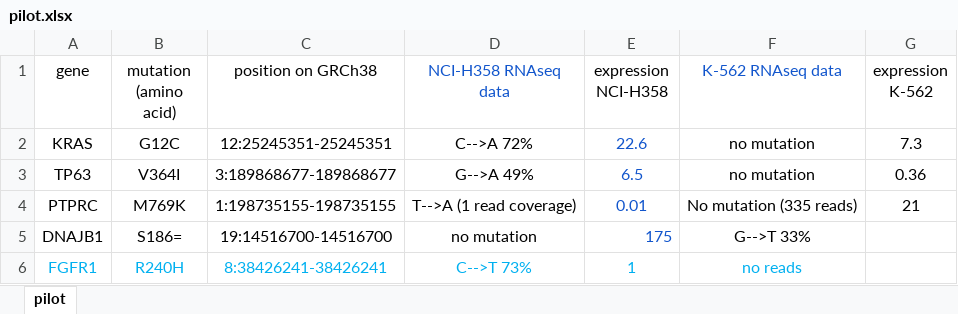
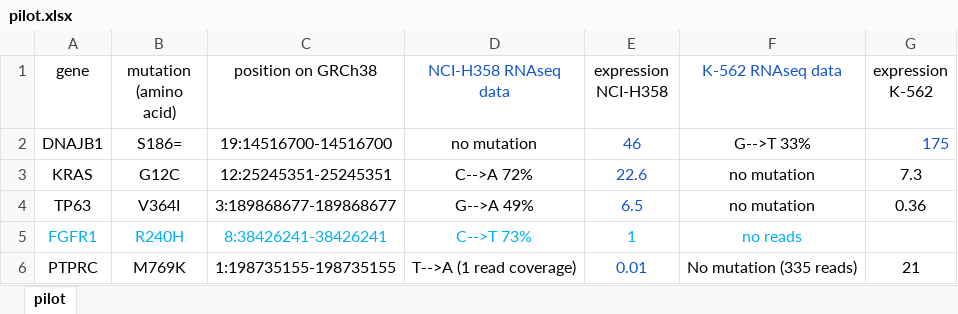
Before and after one commit to SunmoonTao/yo, an Excel workbook: flex/pilot.xlsx, sheet pilot, drawn as a sheet; values as stored, in another font and other column widths than the file's, no borders; removed rows and columns are numbered as before the commit, all else as after; the diff names each change by its address in the sheet, - before the commit and + after, or states it on an @@ line.

```diff
--- a/flex/pilot.xlsx (sheet pilot)
+++ b/flex/pilot.xlsx (sheet pilot)
+row 2: DNAJB1 | S186= | 19:14516700-14516700 | no mutation | 46 | G-->T 33% | 175
@@ row 6 moved to row 5: FGFR1 @@
-row 5: DNAJB1 | S186= | 19:14516700-14516700 | no mutation | 175 | G-->T 33%
```
Also changed, not shown: flex/KRAS_mutations_Riggi_Lab_2023_03.xlsx, 13 other files.
